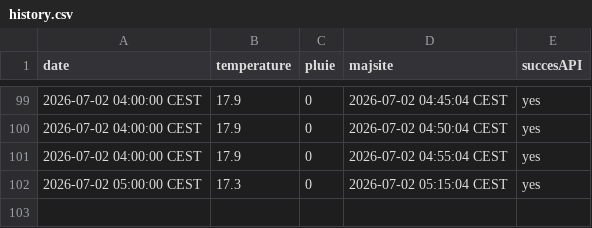
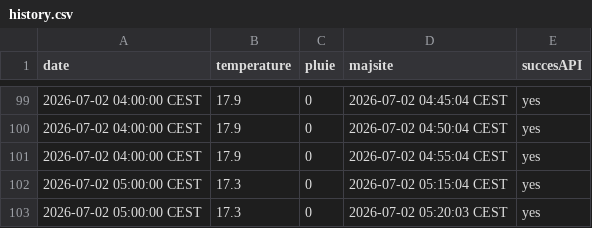
Before and after one commit to DenisVillemonais/meteo-strasbourg-botanique, a CSV file: data/history.csv, drawn as a sheet; only a part is shown, gaps mark what is left out; the diff names each change by its address in the sheet, - before the commit and + after, or states it on an @@ line.

```diff
--- a/data/history.csv
+++ b/data/history.csv
+row 103: 2026-07-02 05:00:00 CEST | 17.3 | 0 | 2026-07-02 05:20:03 CEST | yes
```
Also changed, not shown: 1 other file.
